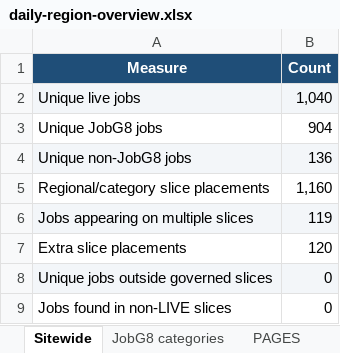
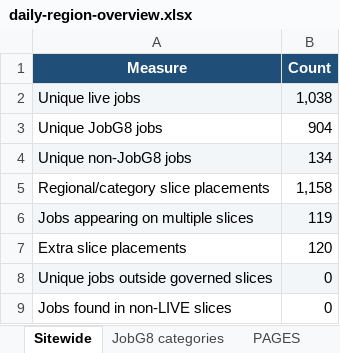
Before and after one commit to Jopa10/ontapjobsearch.com, an Excel workbook: pipeline/reports-daily/daily-region-overview.xlsx, sheet Sitewide, drawn as a sheet; values as stored, in another font and other column widths than the file's, no borders; the diff names each change by its address in the sheet, - before the commit and + after, or states it on an @@ line.

```diff
--- a/pipeline/reports-daily/daily-region-overview.xlsx (sheet Sitewide)
+++ b/pipeline/reports-daily/daily-region-overview.xlsx (sheet Sitewide)
-B2 (Count): 1,040
+B2 (Count): 1,038
-B4 (Count): 136
+B4 (Count): 134
-B5 (Count): 1,160
+B5 (Count): 1,158
```
Also changed, not shown: sheet CITY OPPORTUNITIES, sheet LIVE, 1 other file.
